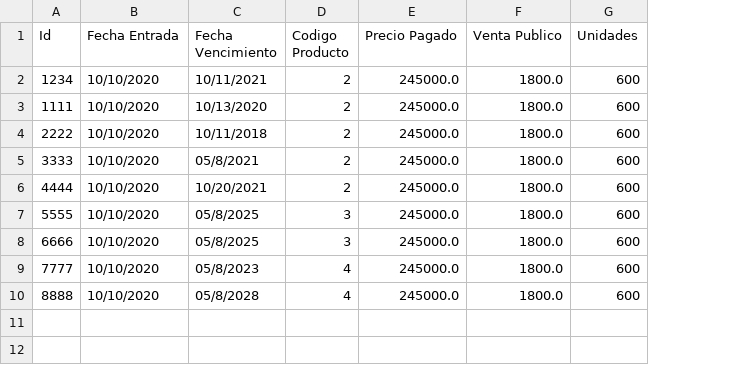
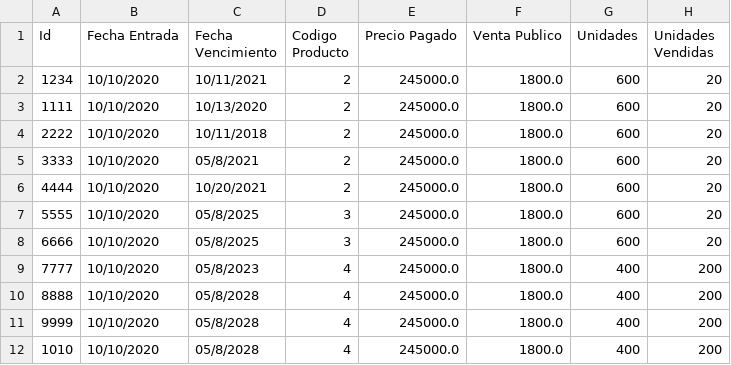
Before and after one commit to camilolcoder/SuperMercado, a CSV file: src/DataBase/lotes.csv, drawn as a sheet; the diff names each change by its address in the sheet, - before the commit and + after, or states it on an @@ line.

```diff
--- a/src/DataBase/lotes.csv
+++ b/src/DataBase/lotes.csv
+column H (Unidades Vendidas), rows 2-10: 20 | 20 | 20 | 20 | 20 | 20 | 20 | 200 | 200
-G9:G10 (Unidades): 600
+G9:G10 (Unidades): 400
+row 11: 9999 | 10/10/2020 | 05/8/2028 | 4 | 245000.0 | 1800.0 | 400 | 200
+row 12: 1010 | 10/10/2020 | 05/8/2028 | 4 | 245000.0 | 1800.0 | 400 | 200
```
Also changed, not shown: 3 other files.
